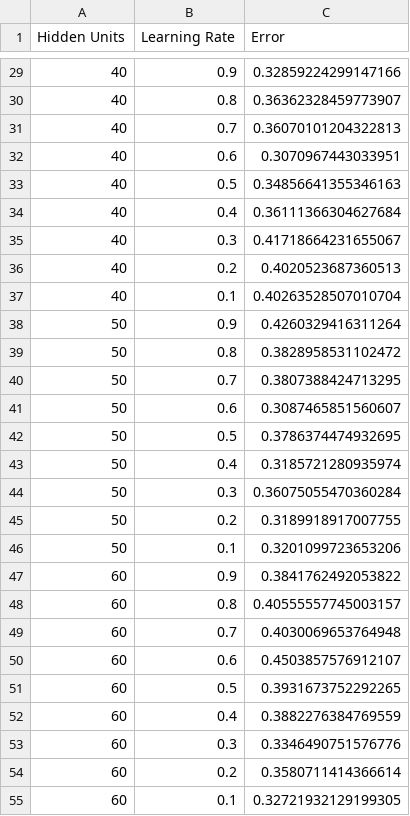
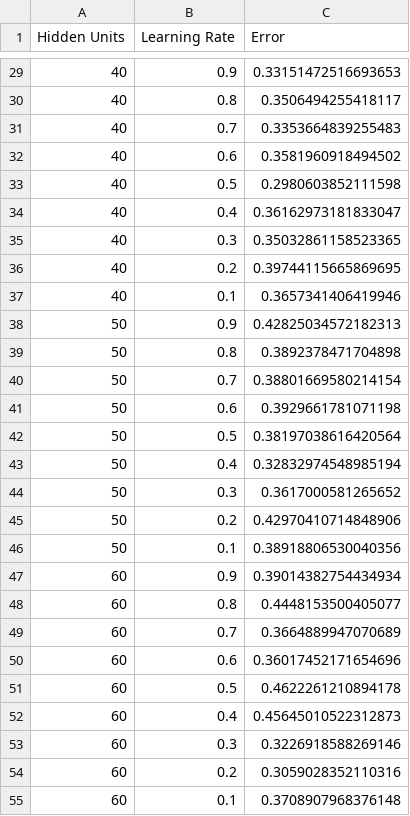
Before and after one commit to AbdullahShinwari8970/Reasearch-Model, a CSV file: Project/sin_function_hyperparameter_errors.csv, drawn as a sheet; only a part is shown, gaps mark what is left out; the diff covers the shown part only.

```diff
--- a/Project/sin_function_hyperparameter_errors.csv
+++ b/Project/sin_function_hyperparameter_errors.csv
@@ -29,27 +29,27 @@ Hidden Units,Learning Rate,Error
-40,0.9,0.32859224299147166
-40,0.8,0.36362328459773907
-40,0.7,0.36070101204322813
-40,0.6,0.3070967443033951
-40,0.5,0.34856641355346163
-40,0.4,0.36111366304627684
-40,0.3,0.41718664231655067
-40,0.2,0.4020523687360513
-40,0.1,0.40263528507010704
-50,0.9,0.4260329416311264
-50,0.8,0.3828958531102472
-50,0.7,0.3807388424713295
-50,0.6,0.3087465851560607
-50,0.5,0.3786374474932695
-50,0.4,0.3185721280935974
-50,0.3,0.36075055470360284
-50,0.2,0.3189918917007755
-50,0.1,0.3201099723653206
-60,0.9,0.3841762492053822
-60,0.8,0.40555557745003157
-60,0.7,0.4030069653764948
-60,0.6,0.4503857576912107
-60,0.5,0.3931673752292265
-60,0.4,0.3882276384769559
-60,0.3,0.3346490751576776
-60,0.2,0.3580711414366614
-60,0.1,0.32721932129199305
+40,0.9,0.33151472516693653
+40,0.8,0.3506494255418117
+40,0.7,0.3353664839255483
+40,0.6,0.3581960918494502
+40,0.5,0.2980603852111598
+40,0.4,0.36162973181833047
+40,0.3,0.35032861158523365
+40,0.2,0.39744115665869695
+40,0.1,0.3657341406419946
+50,0.9,0.42825034572182313
+50,0.8,0.3892378471704898
+50,0.7,0.38801669580214154
+50,0.6,0.3929661781071198
+50,0.5,0.38197038616420564
+50,0.4,0.32832974548985194
+50,0.3,0.3617000581265652
+50,0.2,0.42970410714848906
+50,0.1,0.38918806530040356
+60,0.9,0.39014382754434934
+60,0.8,0.4448153500405077
+60,0.7,0.3664889947070689
+60,0.6,0.36017452171654696
+60,0.5,0.4622261210894178
+60,0.4,0.45645010522312873
+60,0.3,0.3226918588269146
+60,0.2,0.3059028352110316
+60,0.1,0.3708907968376148
```
Also changed, not shown: 27 edited cells elsewhere in this file, 6 other files.
